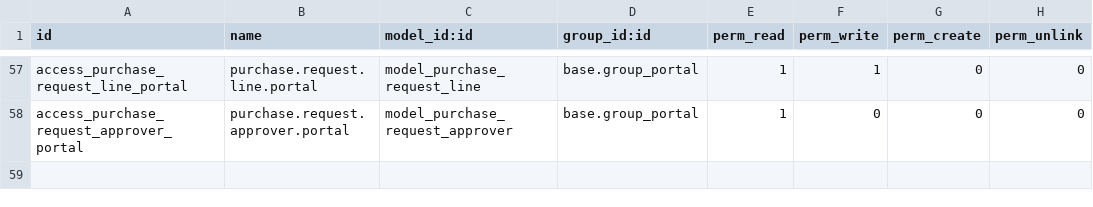
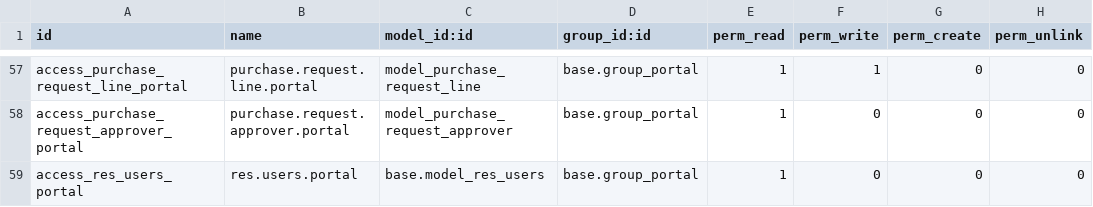
Before and after one commit to rtrice-edge/Edge-Autonomy-HSV, a CSV file: edge_module/security/ir.model.access.csv, drawn as a sheet; only a part is shown, gaps mark what is left out; the diff names each change by its address in the sheet, - before the commit and + after, or states it on an @@ line.

```diff
--- a/edge_module/security/ir.model.access.csv
+++ b/edge_module/security/ir.model.access.csv
+row 59: access_res_users_portal | res.users.portal | base.model_res_users | base.group_portal | 1 | 0 | 0 | 0
```
Also changed, not shown: 1 other file.
